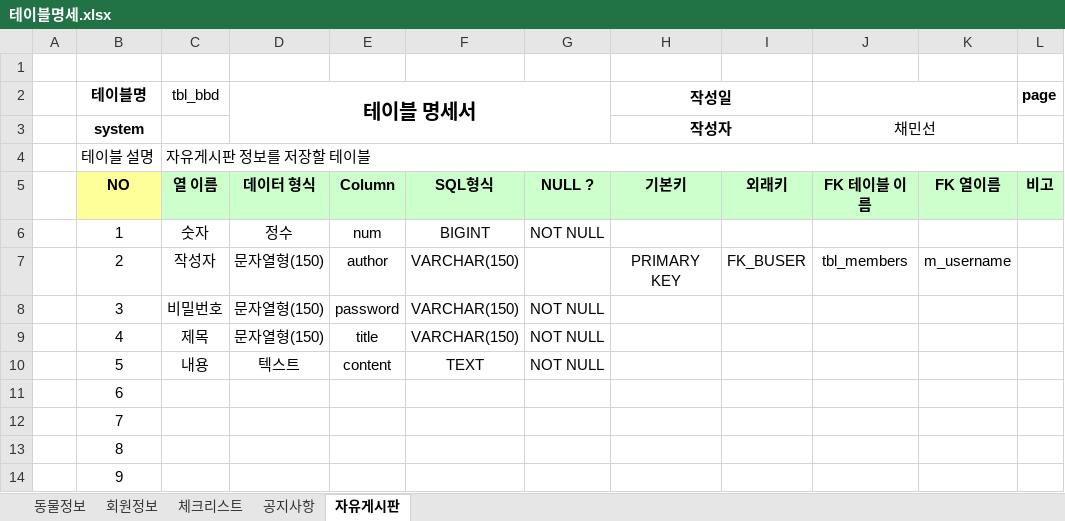
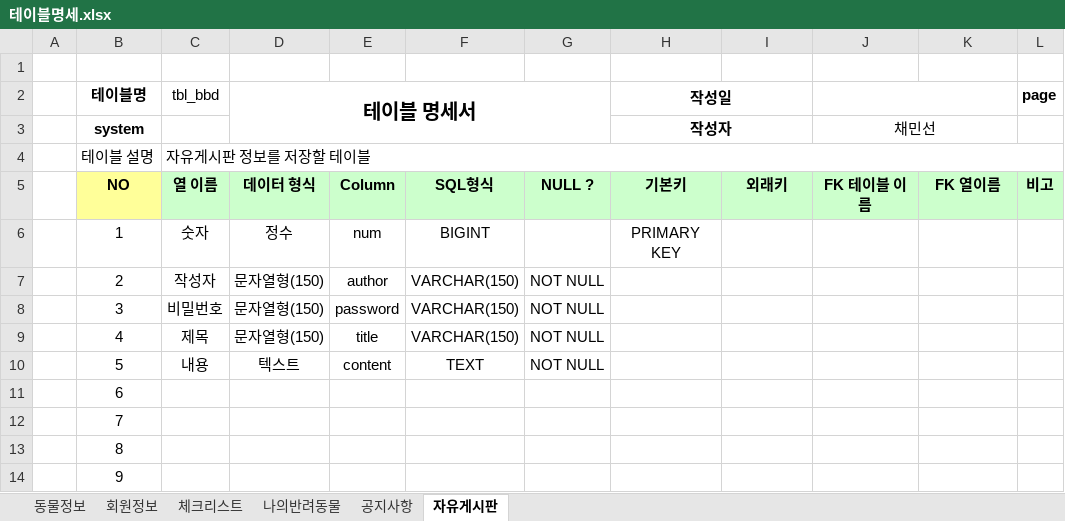
Before and after one commit to Yeonsu1027/router_animal, an Excel workbook: animal_dbms/테이블명세.xlsx, sheet 자유게시판, drawn as a sheet; only a part is shown; values as stored, in another font and other column widths than the file's, no borders; the diff names each change by its address in the sheet, - before the commit and + after, or states it on an @@ line.

```diff
--- a/animal_dbms/테이블명세.xlsx (sheet 자유게시판)
+++ b/animal_dbms/테이블명세.xlsx (sheet 자유게시판)
+sheet tab: 나의반려동물
-G6: NOT NULL
+G6: (empty)
-H6 (작성일): (empty)
+H6 (작성일): PRIMARY KEY
-G7: (empty)
+G7: NOT NULL
-H7 (작성일): PRIMARY KEY
+H7 (작성일): (empty)
-I7: FK_BUSER
+I7: (empty)
-J7: tbl_members
+J7: (empty)
-K7: m_username
+K7: (empty)
```
Also changed, not shown: sheet 회원정보, sheet 체크리스트, 3 other files.
